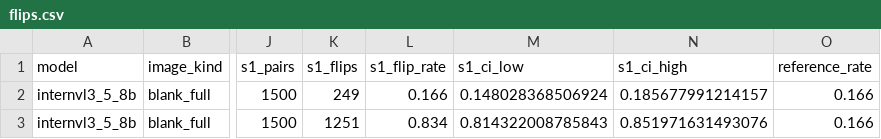
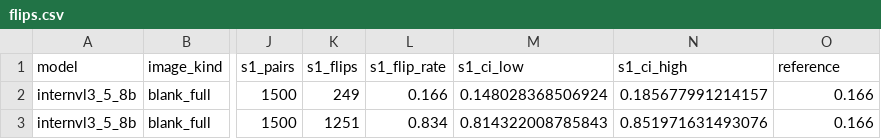
Before and after one commit to alexisharveyyy/vlm-mammo-context, a CSV file: reports/analysis/flips.csv, drawn as a sheet; only a part is shown, gaps mark what is left out; the diff names each change by its address in the sheet, - before the commit and + after, or states it on an @@ line.

```diff
--- a/reports/analysis/flips.csv
+++ b/reports/analysis/flips.csv
-O1: reference_rate
+O1: reference
```
Also changed, not shown: reports/analysis/contrasts.csv, 1 other file.
